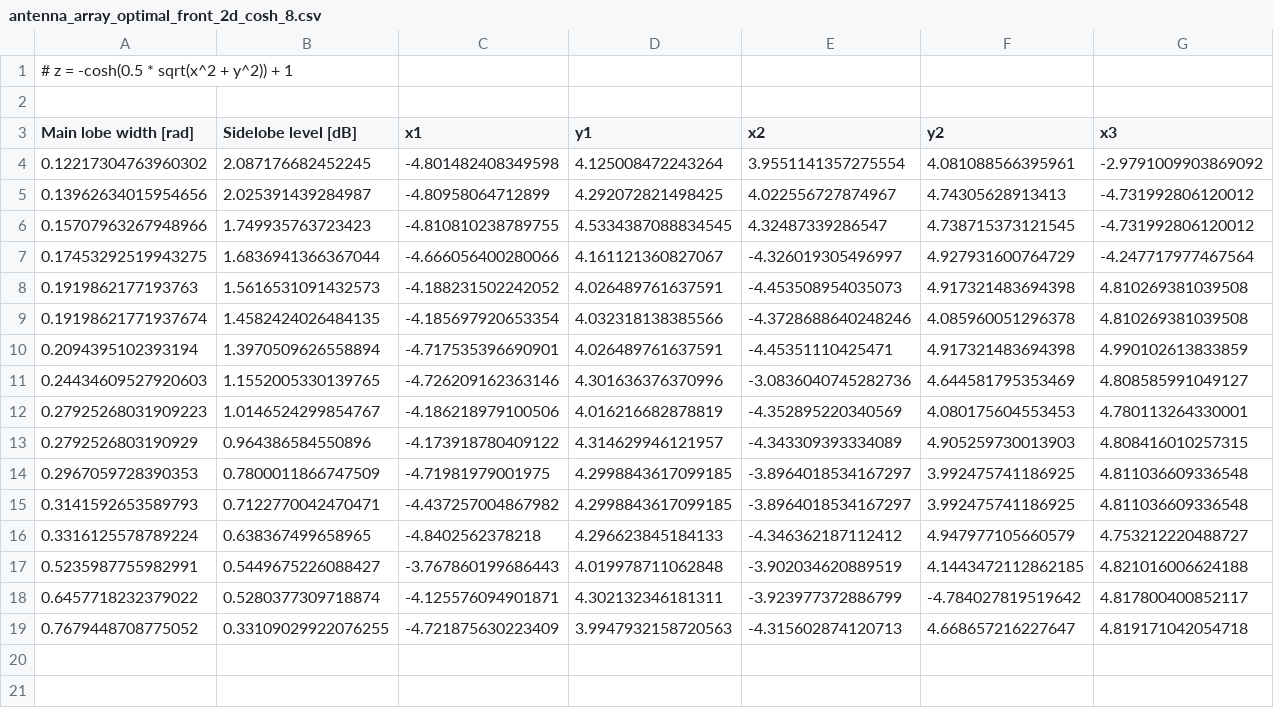
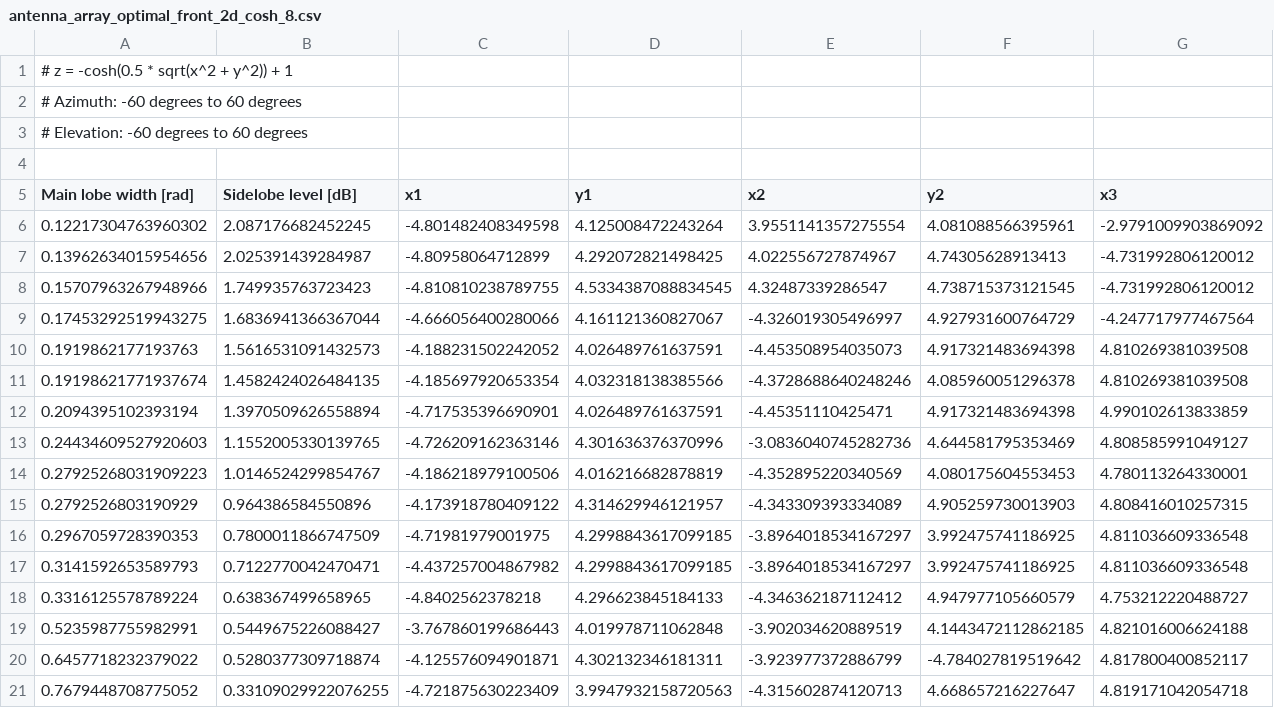
Before and after one commit to tryuan99/micromissiles, a CSV file: simulation/antenna/data/antenna_array_optimal_front_2d_cosh_8.csv, drawn as a sheet; only a part is shown; rows hold the shown columns only; the diff names each change by its address in the sheet, - before the commit and + after, or states it on an @@ line.

```diff
--- a/simulation/antenna/data/antenna_array_optimal_front_2d_cosh_8.csv
+++ b/simulation/antenna/data/antenna_array_optimal_front_2d_cosh_8.csv
+row 2: # Azimuth: -60 degrees to 60 degrees
+row 3: # Elevation: -60 degrees to 60 degrees
```
Also changed, not shown: simulation/antenna/data/antenna_array_optimal_front_1d_cosh_4.csv, simulation/antenna/data/antenna_array_optimal_front_1d_cosh_8.csv, 1 other file.
